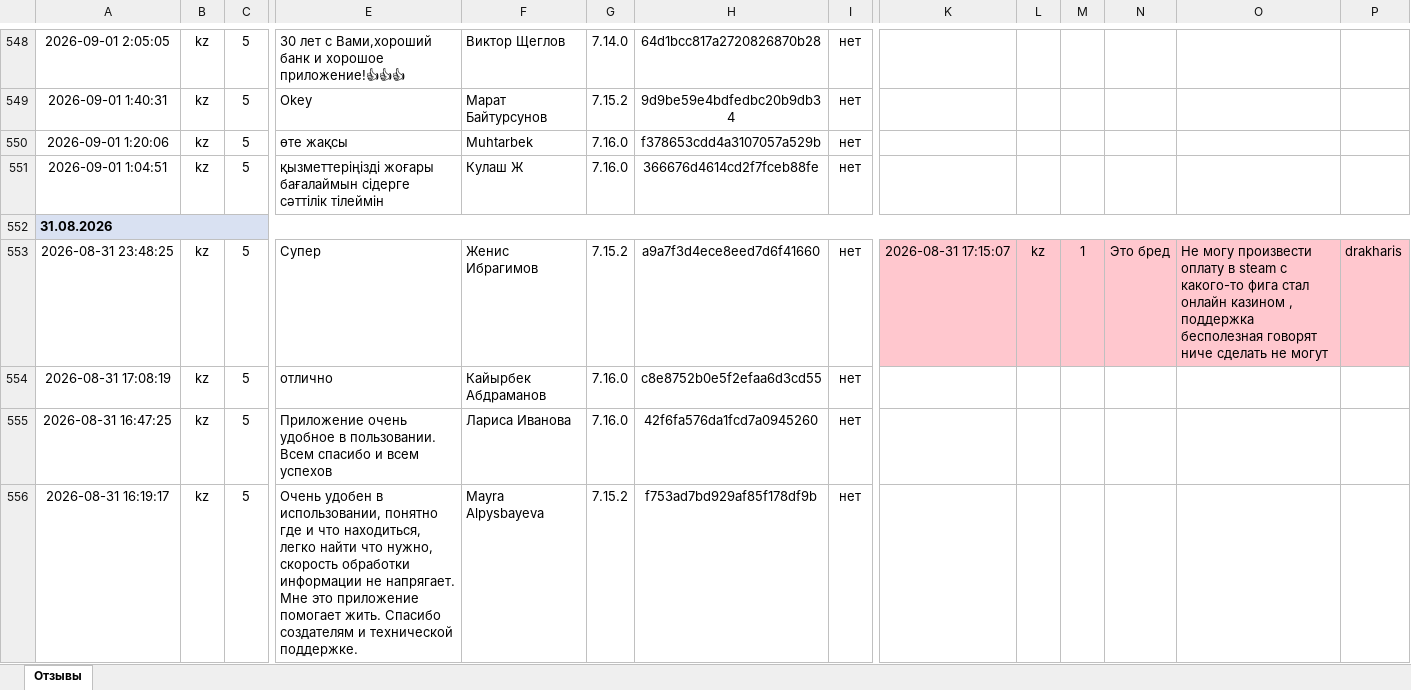
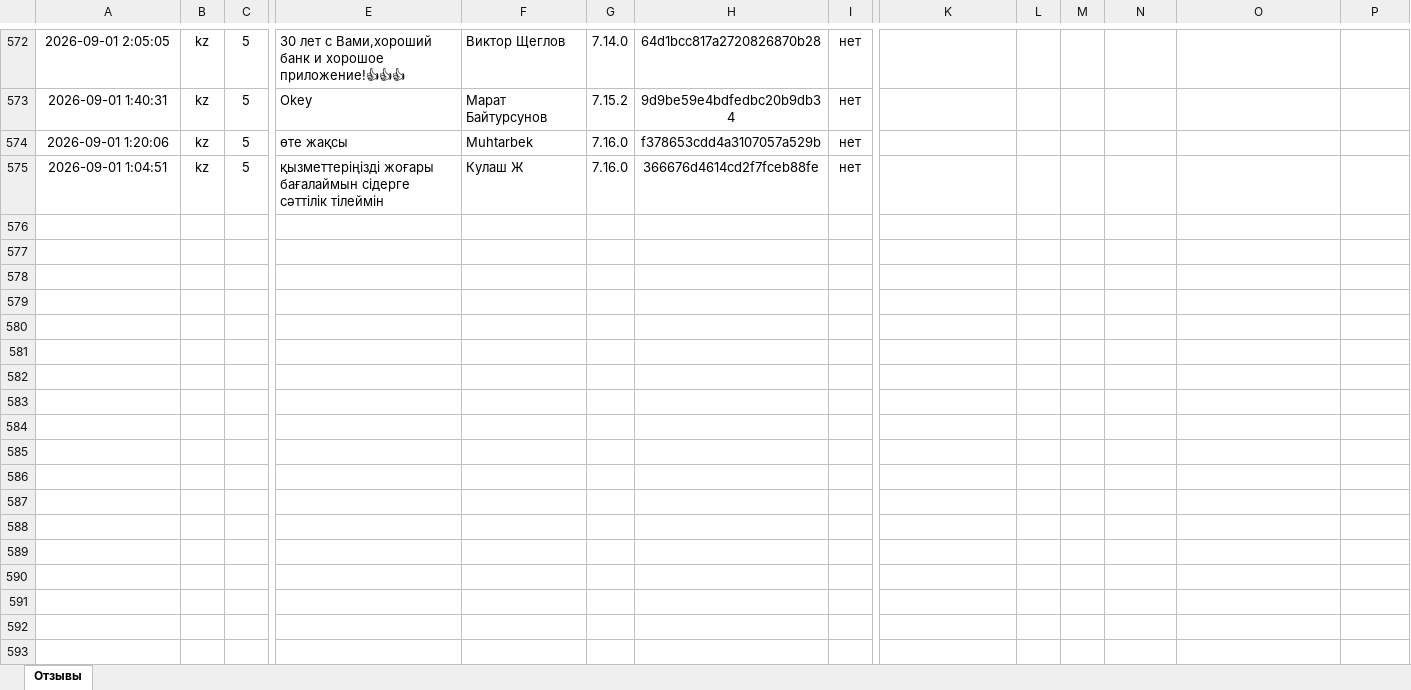
Before and after one commit to Laura-B84/my-project, an Excel workbook: otzyvy_halyk.xlsx, sheet Отзывы, drawn as a sheet; only a part is shown, gaps mark what is left out; values as stored, in another font and other column widths than the file's, no borders; removed rows and columns are numbered as before the commit, all else as after; rows hold the shown columns only; the diff covers the shown part only; the diff names each change by its address in the sheet, - before the commit and + after, or states it on an @@ line.

```diff
--- a/otzyvy_halyk.xlsx (sheet Отзывы)
+++ b/otzyvy_halyk.xlsx (sheet Отзывы)
-row 552: 31.08.2026
-row 553: 2026-08-31 23:48:25 | kz | 5 | Супер | Женис Ибрагимов | 7.15.2 | a9a7f3d4ece8eed7d6f41660 | нет | 2026-08-31 17:15:07 | kz | 1 | Это бред | Не могу произвести оплату в steam с какого-то фига стал онлайн казином , поддержка бесполезная говорят ниче сделать не могут | drakharis
-row 554: 2026-08-31 17:08:19 | kz | 5 | отлично | Кайырбек Абдраманов | 7.16.0 | c8e8752b0e5f2efaa6d3cd55 | нет
-row 555: 2026-08-31 16:47:25 | kz | 5 | Приложение очень удобное в пользовании. Всем спасибо и всем успехов | Лариса Иванова | 7.16.0 | 42f6fa576da1fcd7a0945260 | нет
-row 556: 2026-08-31 16:19:17 | kz | 5 | Очень удобен в использовании, понятно где и что находиться, легко найти что нужно, скорость обработки информации не напрягает. Мне это приложение помогает жить. Спасибо создателям и технической поддержке. | Mayra Alpysbayeva | 7.15.2 | f753ad7bd929af85f178df9b | нет
```
Also changed, not shown: 26 added rows, 27 removed rows, 1 moved row, 10 edited cells and cell formats elsewhere in this sheet, 1 other file.
